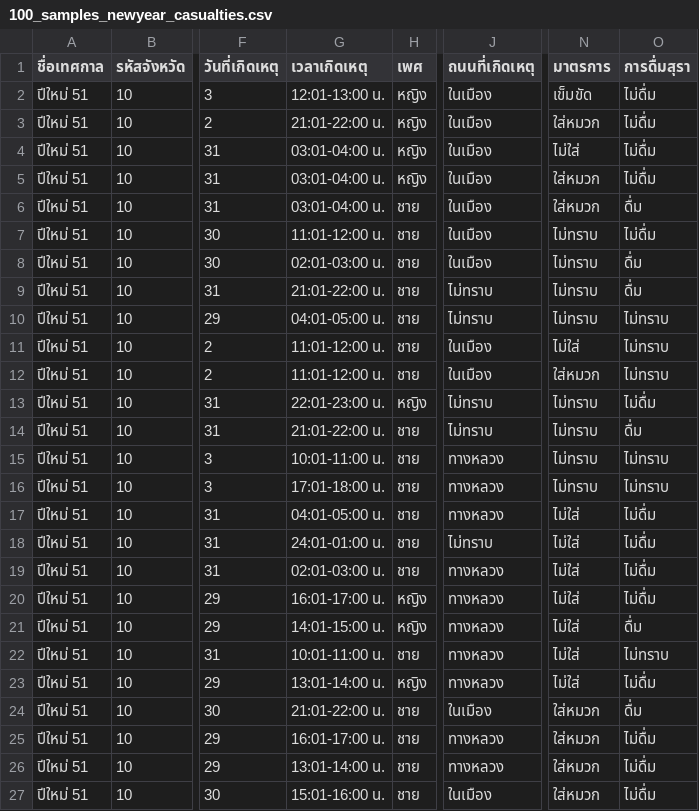
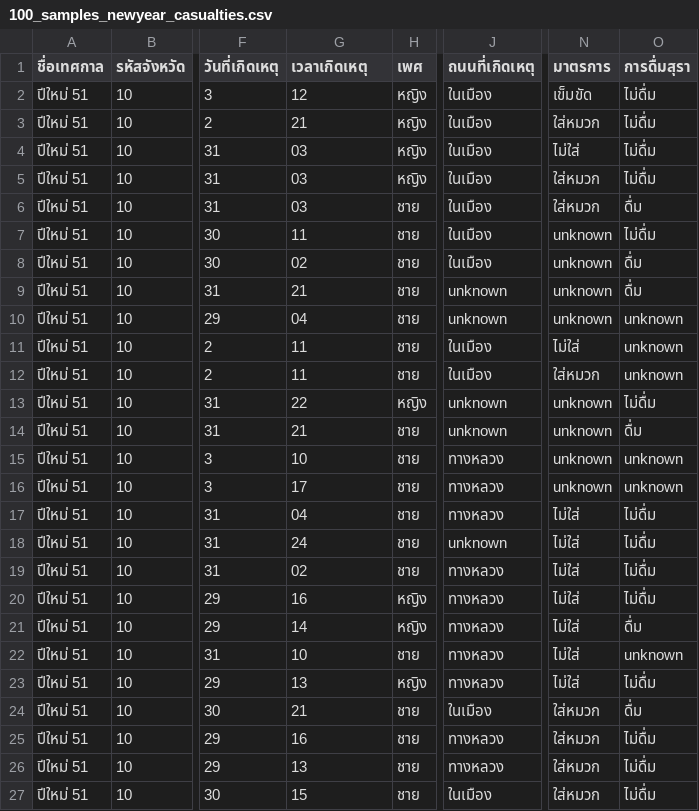
Before and after one commit to boonmeelab/opendata-hackathon-2015, a CSV file: public/data/100_samples_newyear_casualties.csv, drawn as a sheet; only a part is shown, gaps mark what is left out; the diff covers the shown part only; the diff names each change by its address in the sheet, - before the commit and + after, or states it on an @@ line.

Commit message:
Format accidental time (remove uncessary data, left only front hour)

```diff
--- a/public/data/100_samples_newyear_casualties.csv
+++ b/public/data/100_samples_newyear_casualties.csv
-G2 (เวลาเกิดเหตุ): 12:01-13:00 น.
+G2 (เวลาเกิดเหตุ): 12
-G3 (เวลาเกิดเหตุ): 21:01-22:00 น.
+G3 (เวลาเกิดเหตุ): 21
-G4:G6 (เวลาเกิดเหตุ): 03:01-04:00 น.
+G4:G6 (เวลาเกิดเหตุ): 03
-G7 (เวลาเกิดเหตุ): 11:01-12:00 น.
+G7 (เวลาเกิดเหตุ): 11
-N7:N10 (มาตรการ): ไม่ทราบ
+N7:N10 (มาตรการ): unknown
-G8 (เวลาเกิดเหตุ): 02:01-03:00 น.
+G8 (เวลาเกิดเหตุ): 02
-G9 (เวลาเกิดเหตุ): 21:01-22:00 น.
+G9 (เวลาเกิดเหตุ): 21
-J9:J10 (ถนนที่เกิดเหตุ): ไม่ทราบ
+J9:J10 (ถนนที่เกิดเหตุ): unknown
-G10 (เวลาเกิดเหตุ): 04:01-05:00 น.
+G10 (เวลาเกิดเหตุ): 04
-O10:O12 (การดื่มสุรา): ไม่ทราบ
+O10:O12 (การดื่มสุรา): unknown
-G11:G12 (เวลาเกิดเหตุ): 11:01-12:00 น.
+G11:G12 (เวลาเกิดเหตุ): 11
-G13 (เวลาเกิดเหตุ): 22:01-23:00 น.
+G13 (เวลาเกิดเหตุ): 22
-J13:J14 (ถนนที่เกิดเหตุ): ไม่ทราบ
+J13:J14 (ถนนที่เกิดเหตุ): unknown
-N13:N16 (มาตรการ): ไม่ทราบ
+N13:N16 (มาตรการ): unknown
-G14 (เวลาเกิดเหตุ): 21:01-22:00 น.
+G14 (เวลาเกิดเหตุ): 21
-G15 (เวลาเกิดเหตุ): 10:01-11:00 น.
+G15 (เวลาเกิดเหตุ): 10
-O15:O16 (การดื่มสุรา): ไม่ทราบ
+O15:O16 (การดื่มสุรา): unknown
-G16 (เวลาเกิดเหตุ): 17:01-18:00 น.
+G16 (เวลาเกิดเหตุ): 17
-G17 (เวลาเกิดเหตุ): 04:01-05:00 น.
+G17 (เวลาเกิดเหตุ): 04
-G18 (เวลาเกิดเหตุ): 24:01-01:00 น.
+G18 (เวลาเกิดเหตุ): 24
-J18 (ถนนที่เกิดเหตุ): ไม่ทราบ
+J18 (ถนนที่เกิดเหตุ): unknown
-G19 (เวลาเกิดเหตุ): 02:01-03:00 น.
+G19 (เวลาเกิดเหตุ): 02
-G20 (เวลาเกิดเหตุ): 16:01-17:00 น.
+G20 (เวลาเกิดเหตุ): 16
-G21 (เวลาเกิดเหตุ): 14:01-15:00 น.
+G21 (เวลาเกิดเหตุ): 14
-G22 (เวลาเกิดเหตุ): 10:01-11:00 น.
+G22 (เวลาเกิดเหตุ): 10
-O22 (การดื่มสุรา): ไม่ทราบ
+O22 (การดื่มสุรา): unknown
-G23 (เวลาเกิดเหตุ): 13:01-14:00 น.
+G23 (เวลาเกิดเหตุ): 13
-G24 (เวลาเกิดเหตุ): 21:01-22:00 น.
+G24 (เวลาเกิดเหตุ): 21
-G25 (เวลาเกิดเหตุ): 16:01-17:00 น.
+G25 (เวลาเกิดเหตุ): 16
-G26 (เวลาเกิดเหตุ): 13:01-14:00 น.
+G26 (เวลาเกิดเหตุ): 13
-G27 (เวลาเกิดเหตุ): 15:01-16:00 น.
+G27 (เวลาเกิดเหตุ): 15
```
Also changed, not shown: 148 edited cells elsewhere in this file.
